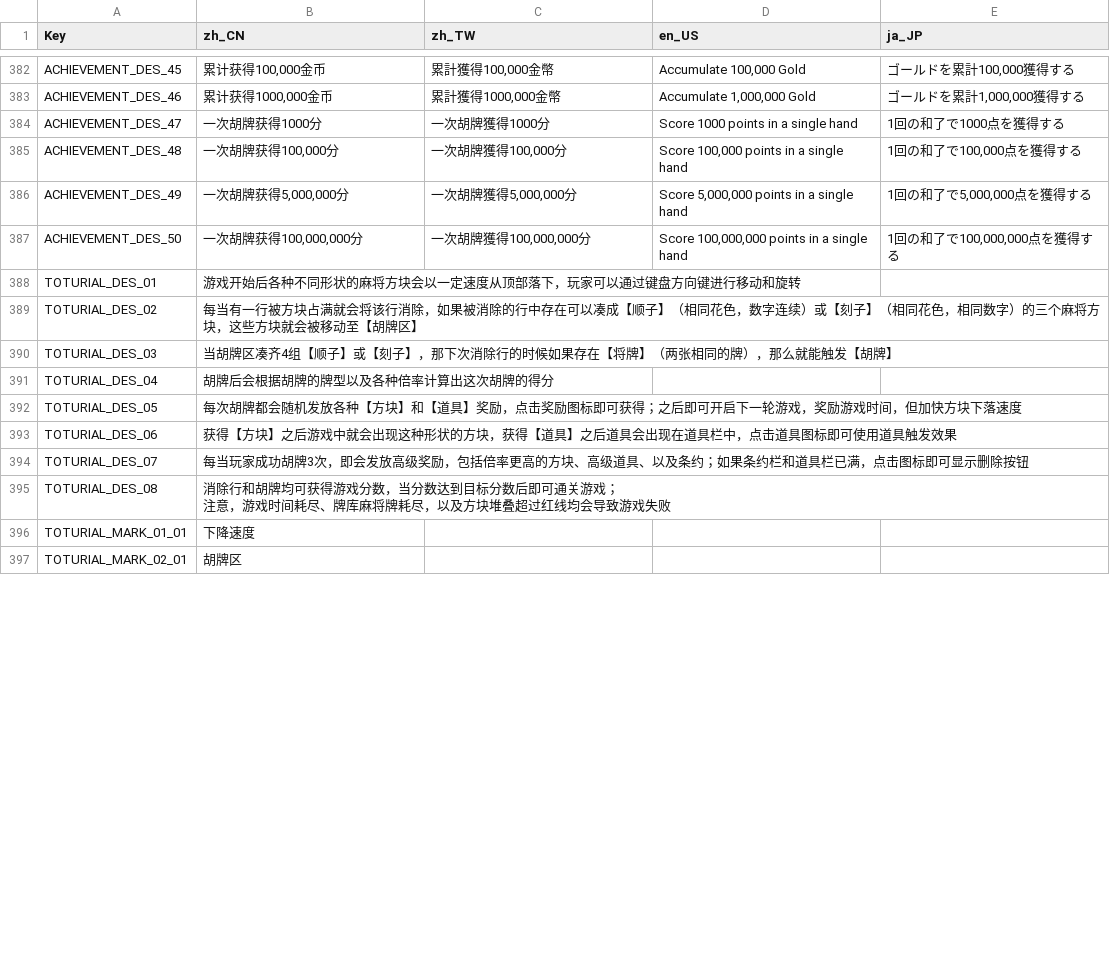
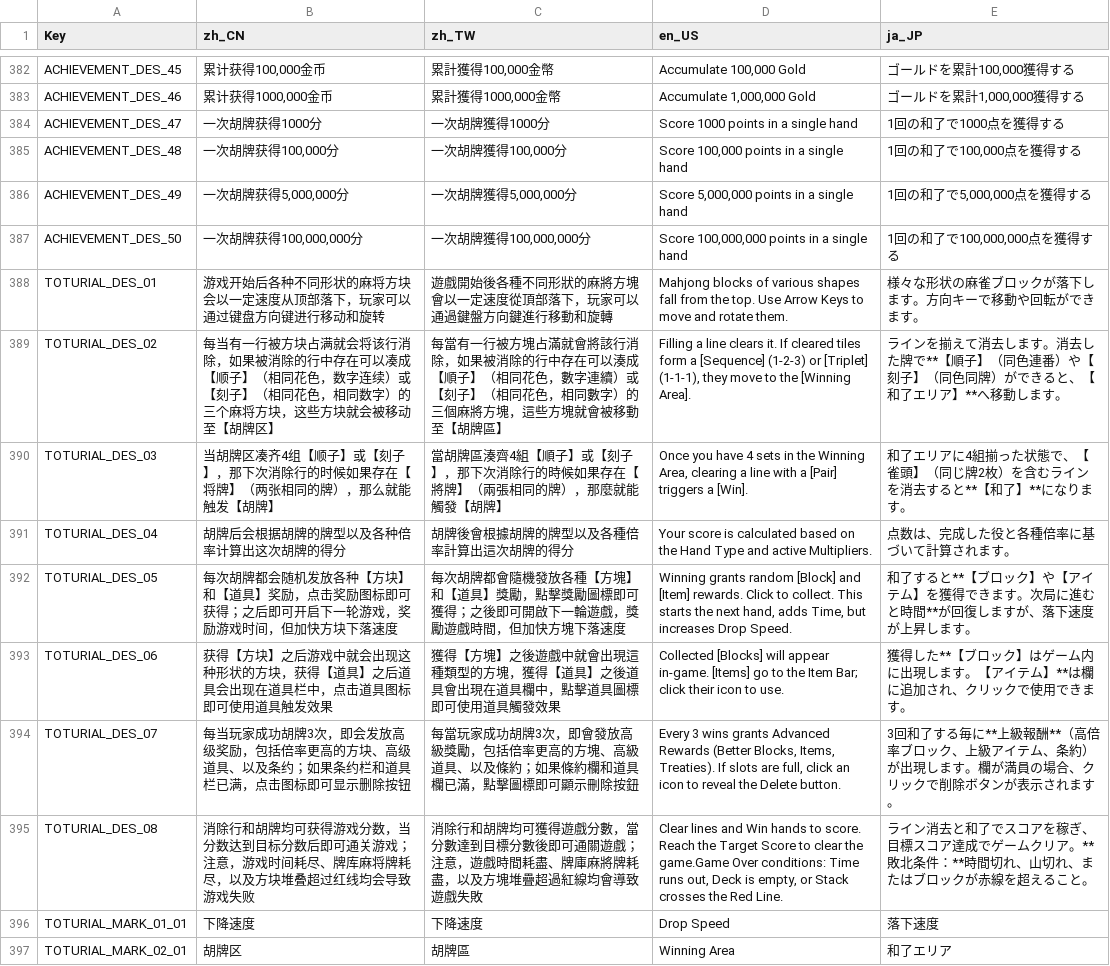
Before and after one commit to zxy199193/Mahtris-108, a CSV file: Mahtris 108/Assets/Resources/Localization.csv, drawn as a sheet; only a part is shown, gaps mark what is left out; the diff covers the shown part only.

```diff
--- a/Mahtris 108/Assets/Resources/Localization.csv
+++ b/Mahtris 108/Assets/Resources/Localization.csv
@@ -387,12 +387,11 @@ ACHIEVEMENT_DES_49,"一次胡牌获得5,000,000分","一次胡牌獲得5,000,000
 ACHIEVEMENT_DES_50,"一次胡牌获得100,000,000分","一次胡牌獲得100,000,000分","Score 100,000,000 points in a single hand","1回の和了で100,000,000点を獲得する"
-TOTURIAL_DES_01,游戏开始后各种不同形状的麻将方块会以一定速度从顶部落下，玩家可以通过键盘方向键进行移动和旋转,,,
-TOTURIAL_DES_02,每当有一行被方块占满就会将该行消除，如果被消除的行中存在可以凑成【顺子】（相同花色，数字连续）或【刻子】（相同花色，相同数字）的三个麻将方块，这些方块就会被移动至【胡牌区】,,,
-TOTURIAL_DES_03,当胡牌区凑齐4组【顺子】或【刻子】，那下次消除行的时候如果存在【将牌】（两张相同的牌），那么就能触发【胡牌】,,,
-TOTURIAL_DES_04,胡牌后会根据胡牌的牌型以及各种倍率计算出这次胡牌的得分,,,
-TOTURIAL_DES_05,每次胡牌都会随机发放各种【方块】和【道具】奖励，点击奖励图标即可获得；之后即可开启下一轮游戏，奖励游戏时间，但加快方块下落速度,,,
-TOTURIAL_DES_06,获得【方块】之后游戏中就会出现这种形状的方块，获得【道具】之后道具会出现在道具栏中，点击道具图标即可使用道具触发效果,,,
-TOTURIAL_DES_07,每当玩家成功胡牌3次，即会发放高级奖励，包括倍率更高的方块、高级道具、以及条约；如果条约栏和道具栏已满，点击图标即可显示删除按钮,,,
-TOTURIAL_DES_08,"消除行和胡牌均可获得游戏分数，当分数达到目标分数后即可通关游戏；
-注意，游戏时间耗尽、牌库麻将牌耗尽，以及方块堆叠超过红线均会导致游戏失败",,,
-TOTURIAL_MARK_01_01,下降速度,,,
-TOTURIAL_MARK_02_01,胡牌区,,,
+TOTURIAL_DES_01,游戏开始后各种不同形状的麻将方块会以一定速度从顶部落下，玩家可以通过键盘方向键进行移动和旋转,遊戲開始後各種不同形狀的麻將方塊會以一定速度從頂部落下，玩家可以通過鍵盤方向鍵進行移動和旋轉,Mahjong blocks of various shapes fall from the top. Use Arrow Keys to move and rotate them.,様々な形状の麻雀ブロックが落下します。方向キーで移動や回転ができます。
+TOTURIAL_DES_02,每当有一行被方块占满就会将该行消除，如果被消除的行中存在可以凑成【顺子】（相同花色，数字连续）或【刻子】（相同花色，相同数字）的三个麻将方块，这些方块就会被移动至【胡牌区】,每當有一行被方塊占滿就會將該行消除，如果被消除的行中存在可以湊成【順子】（相同花色，數字連續）或【刻子】（相同花色，相同數字）的三個麻將方塊，這些方塊就會被移動至【胡牌區】,"Filling a line clears it. If cleared tiles form a [Sequence] (1-2-3) or [Triplet] (1-1-1), they move to the [Winning Area].",ラインを揃えて消去します。消去した牌で**【順子】（同色連番）や【刻子】（同色同牌）ができると、【和了エリア】**へ移動します。
+TOTURIAL_DES_03,当胡牌区凑齐4组【顺子】或【刻子】，那下次消除行的时候如果存在【将牌】（两张相同的牌），那么就能触发【胡牌】,當胡牌區湊齊4組【順子】或【刻子】，那下次消除行的時候如果存在【將牌】（兩張相同的牌），那麼就能觸發【胡牌】,"Once you have 4 sets in the Winning Area, clearing a line with a [Pair] triggers a [Win].",和了エリアに4組揃った状態で、【雀頭】（同じ牌2枚）を含むラインを消去すると**【和了】**になります。
+TOTURIAL_DES_04,胡牌后会根据胡牌的牌型以及各种倍率计算出这次胡牌的得分,胡牌後會根據胡牌的牌型以及各種倍率計算出這次胡牌的得分,Your score is calculated based on the Hand Type and active Multipliers.,点数は、完成した役と各種倍率に基づいて計算されます。
+TOTURIAL_DES_05,每次胡牌都会随机发放各种【方块】和【道具】奖励，点击奖励图标即可获得；之后即可开启下一轮游戏，奖励游戏时间，但加快方块下落速度,每次胡牌都會隨機發放各種【方塊】和【道具】獎勵，點擊獎勵圖標即可獲得；之後即可開啟下一輪遊戲，獎勵遊戲時間，但加快方塊下落速度,"Winning grants random [Block] and [Item] rewards. Click to collect. This starts the next hand, adds Time, but increases Drop Speed.",和了すると**【ブロック】や【アイテム】を獲得できます。次局に進むと時間**が回復しますが、落下速度が上昇します。
+TOTURIAL_DES_06,获得【方块】之后游戏中就会出现这种形状的方块，获得【道具】之后道具会出现在道具栏中，点击道具图标即可使用道具触发效果,獲得【方塊】之後遊戲中就會出現這種類型的方塊，獲得【道具】之後道具會出現在道具欄中，點擊道具圖標即可使用道具觸發效果,Collected [Blocks] will appear in-game. [Items] go to the Item Bar; click their icon to use.,獲得した**【ブロック】はゲーム内に出現します。【アイテム】**は欄に追加され、クリックで使用できます。
+TOTURIAL_DES_07,每当玩家成功胡牌3次，即会发放高级奖励，包括倍率更高的方块、高级道具、以及条约；如果条约栏和道具栏已满，点击图标即可显示删除按钮,每當玩家成功胡牌3次，即會發放高級獎勵，包括倍率更高的方塊、高級道具、以及條約；如果條約欄和道具欄已滿，點擊圖標即可顯示刪除按鈕,"Every 3 wins grants Advanced Rewards (Better Blocks, Items, Treaties). If slots are full, click an icon to reveal the Delete button.",3回和了する毎に**上級報酬**（高倍率ブロック、上級アイテム、条約）が出現します。欄が満員の場合、クリックで削除ボタンが表示されます。
+TOTURIAL_DES_08,消除行和胡牌均可获得游戏分数，当分数达到目标分数后即可通关游戏；注意，游戏时间耗尽、牌库麻将牌耗尽，以及方块堆叠超过红线均会导致游戏失败,消除行和胡牌均可獲得遊戲分數，當分數達到目標分數後即可通關遊戲；注意，遊戲時間耗盡、牌庫麻將牌耗盡，以及方塊堆疊超過紅線均會導致遊戲失敗,"Clear lines and Win hands to score. Reach the Target Score to clear the game.Game Over conditions: Time runs out, Deck is empty, or Stack crosses the Red Line.",ライン消去と和了でスコアを稼ぎ、目標スコア達成でゲームクリア。**敗北条件：**時間切れ、山切れ、またはブロックが赤線を超えること。
+TOTURIAL_MARK_01_01,下降速度,下降速度,Drop Speed,落下速度
+TOTURIAL_MARK_02_01,胡牌区,胡牌區,Winning Area,和了エリア
```
Also changed, not shown: 18 edited cells elsewhere in this file, 1 other file.
